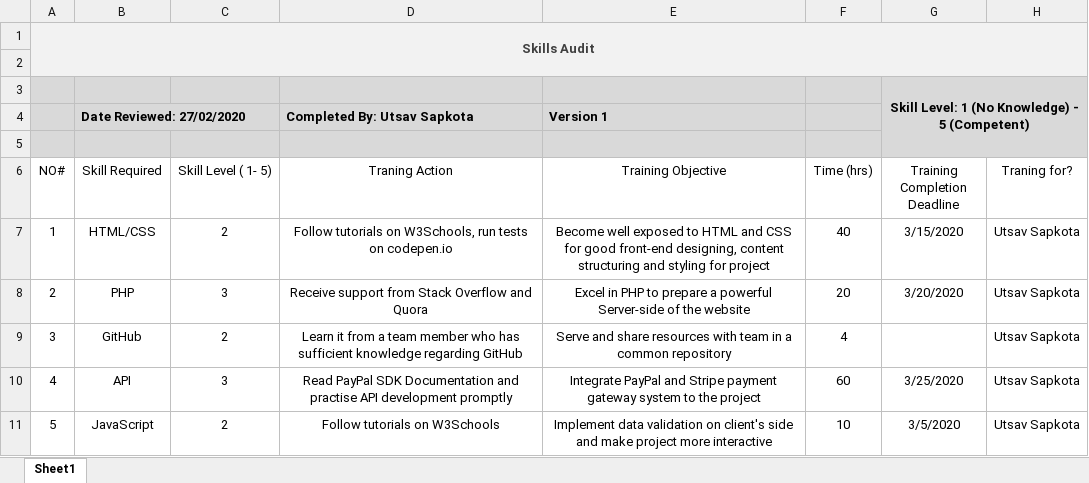
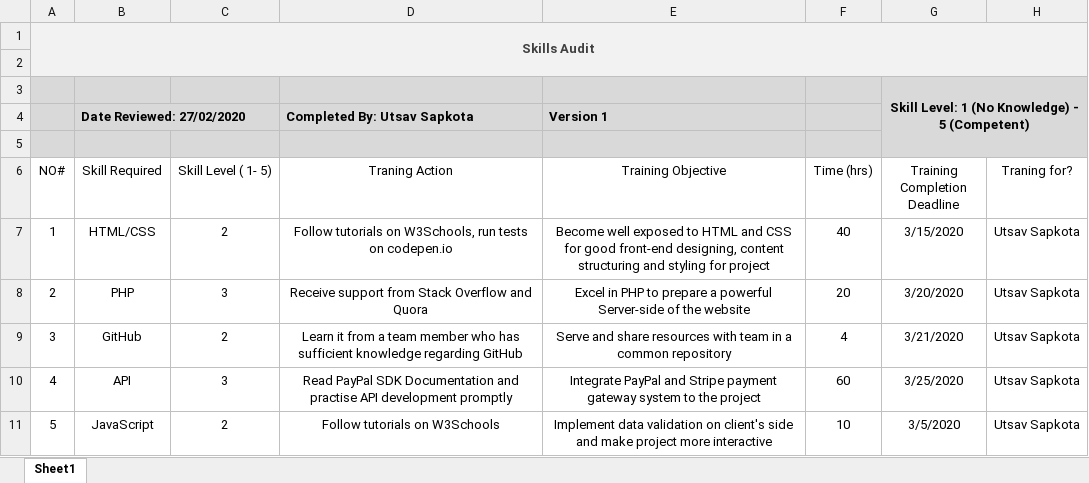
Before and after one commit to Nswastika/Group3, an Excel workbook: Skill Audit/Utsav Skills Audit.xlsx, sheet Sheet1, drawn as a sheet; only a part is shown; values as stored, in another font and other column widths than the file's, no borders; the diff names each change by its address in the sheet, - before the commit and + after, or states it on an @@ line.

Commit message:
Update Utsav Skills Audit.xlsx

```diff
--- a/Skill Audit/Utsav Skills Audit.xlsx (sheet Sheet1)
+++ b/Skill Audit/Utsav Skills Audit.xlsx (sheet Sheet1)
-G9 (Training Completion Deadline): (empty)
+G9 (Training Completion Deadline): 3/21/2020
```
